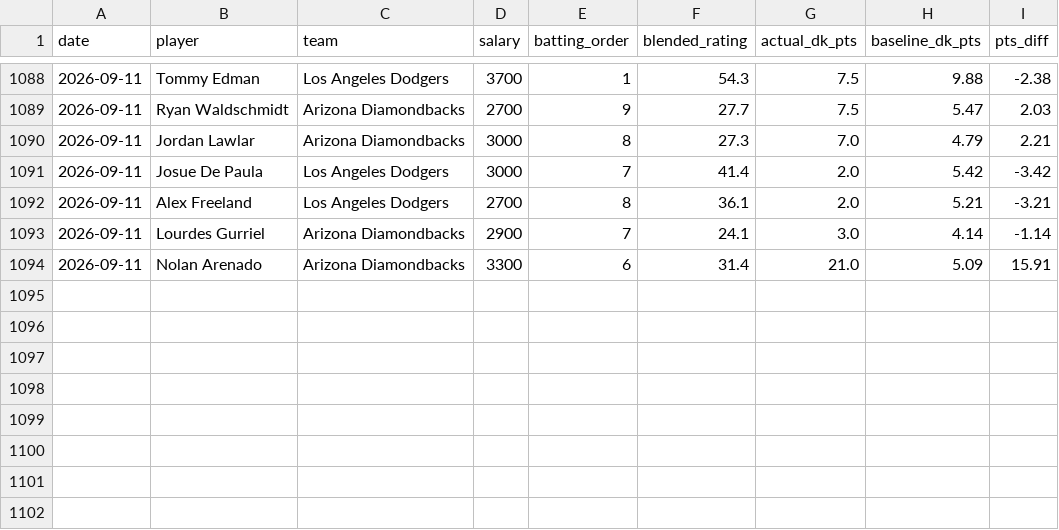
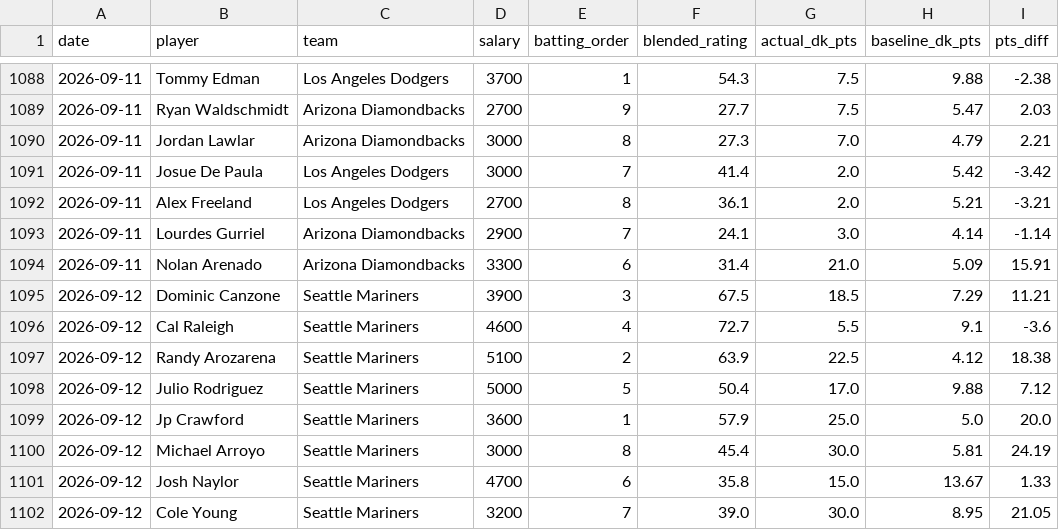
Before and after one commit to kklosowiak/MlbDFS, a CSV file: scratch/passive_tracker/signals/anti_chalk_smash_log.csv, drawn as a sheet; only a part is shown, gaps mark what is left out; the diff names each change by its address in the sheet, - before the commit and + after, or states it on an @@ line.

```diff
--- a/scratch/passive_tracker/signals/anti_chalk_smash_log.csv
+++ b/scratch/passive_tracker/signals/anti_chalk_smash_log.csv
+row 1095: 2026-09-12 | Dominic Canzone | Seattle Mariners | 3900 | 3 | 67.5 | 18.5 | 7.29 | 11.21
+row 1096: 2026-09-12 | Cal Raleigh | Seattle Mariners | 4600 | 4 | 72.7 | 5.5 | 9.1 | -3.6
+row 1097: 2026-09-12 | Randy Arozarena | Seattle Mariners | 5100 | 2 | 63.9 | 22.5 | 4.12 | 18.38
+row 1098: 2026-09-12 | Julio Rodriguez | Seattle Mariners | 5000 | 5 | 50.4 | 17.0 | 9.88 | 7.12
+row 1099: 2026-09-12 | Jp Crawford | Seattle Mariners | 3600 | 1 | 57.9 | 25.0 | 5.0 | 20.0
+row 1100: 2026-09-12 | Michael Arroyo | Seattle Mariners | 3000 | 8 | 45.4 | 30.0 | 5.81 | 24.19
+row 1101: 2026-09-12 | Josh Naylor | Seattle Mariners | 4700 | 6 | 35.8 | 15.0 | 13.67 | 1.33
+row 1102: 2026-09-12 | Cole Young | Seattle Mariners | 3200 | 7 | 39.0 | 30.0 | 8.95 | 21.05
```
Also changed, not shown: scratch/passive_tracker/signals/elite_platoon_log.csv, scratch/passive_tracker/signals/hot_msmi_log.csv, 16 other files.
